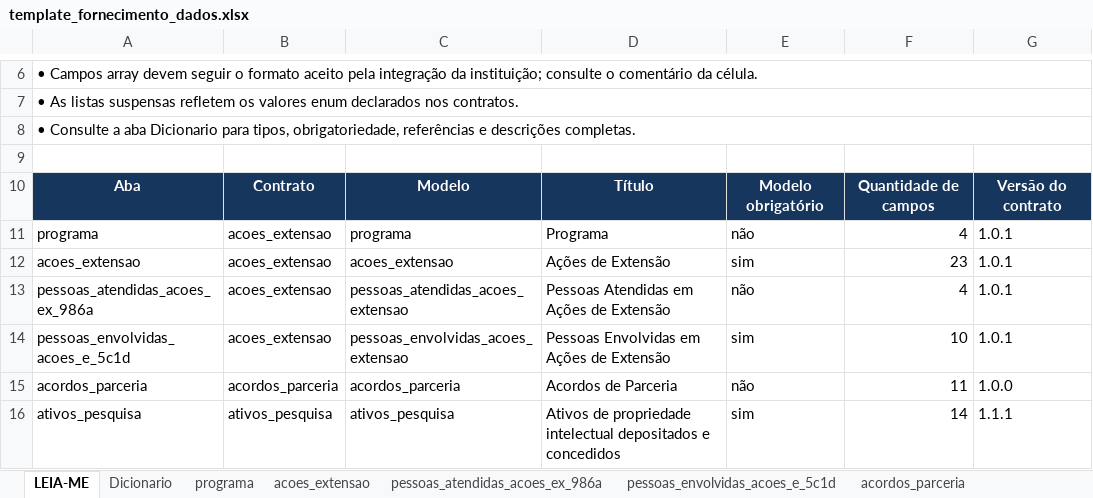
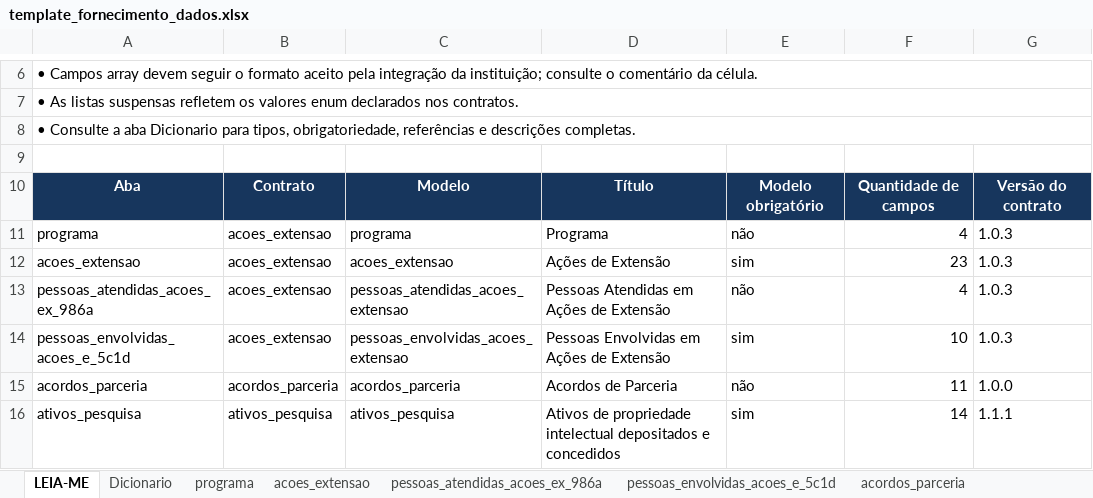
Before and after one commit to PNP-CCV/guiapnp, an Excel workbook: docs/assets/files/template_fornecimento_dados.xlsx, sheet LEIA-ME, drawn as a sheet; only a part is shown, gaps mark what is left out; values as stored, in another font and other column widths than the file's, no borders; the diff names each change by its address in the sheet, - before the commit and + after, or states it on an @@ line.

```diff
--- a/docs/assets/files/template_fornecimento_dados.xlsx (sheet LEIA-ME)
+++ b/docs/assets/files/template_fornecimento_dados.xlsx (sheet LEIA-ME)
-G11:G14: 1.0.1
+G11:G14: 1.0.3
```
Also changed, not shown: sheet Dicionario, sheet acoes_extensao, 4 other files.
